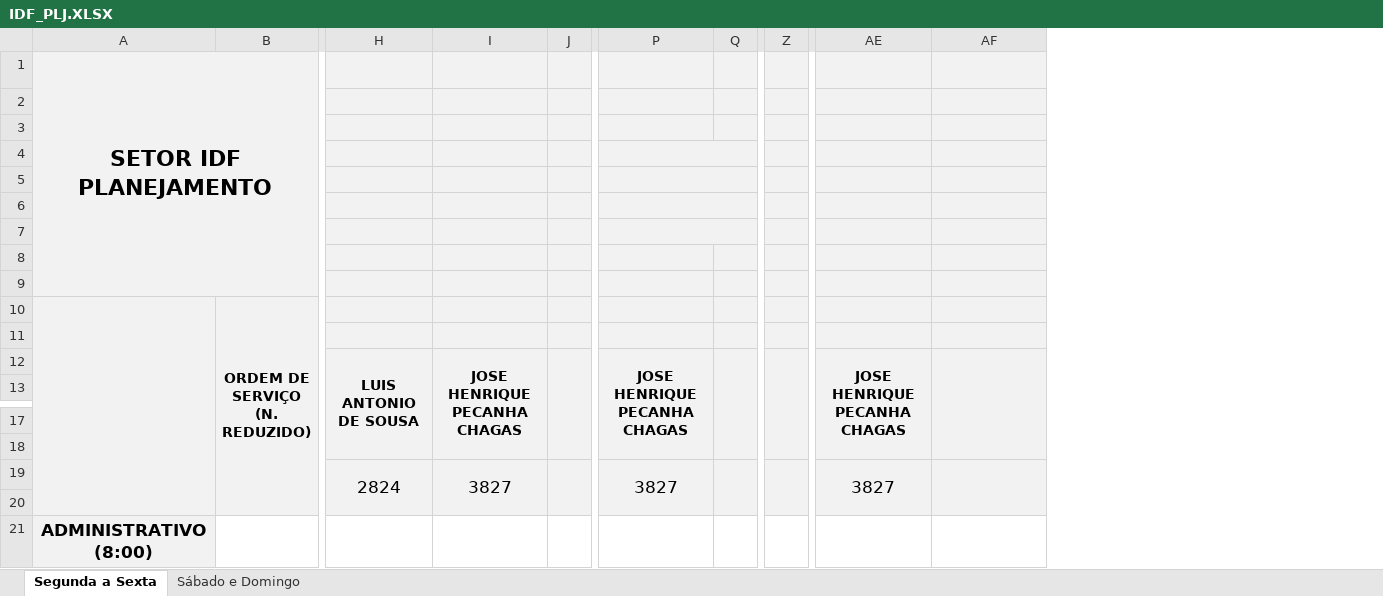
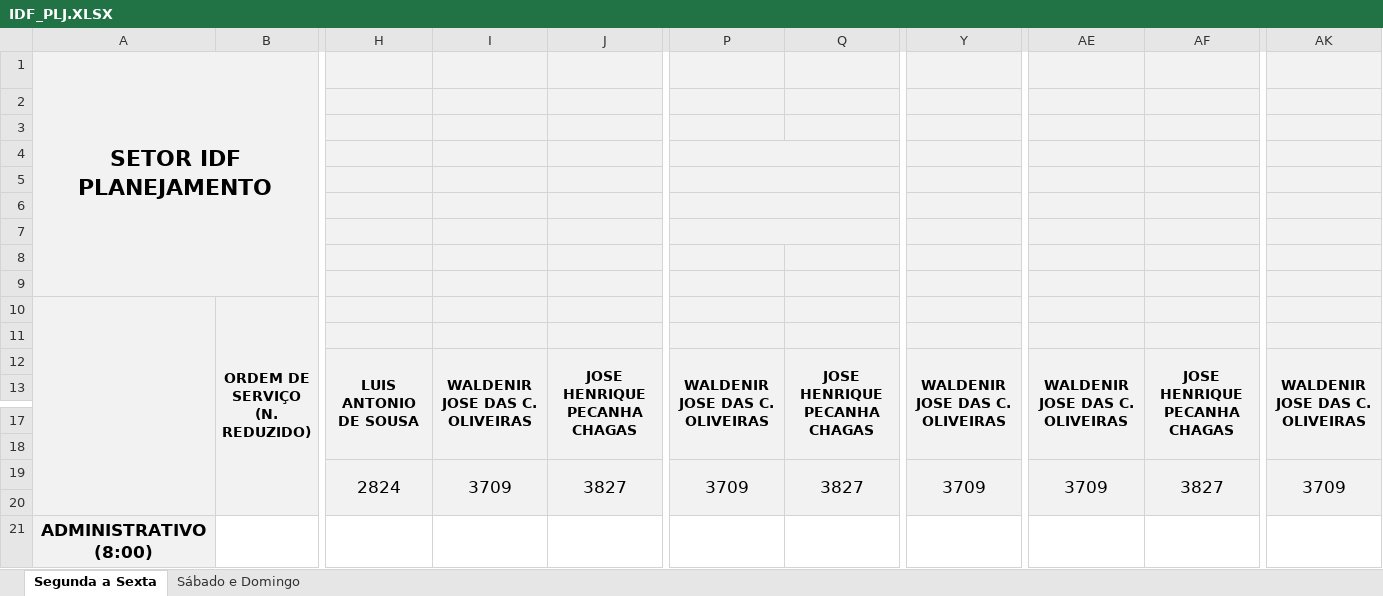
Before and after one commit to flipbit03/sisaprop, an Excel workbook: outputs/sisaprophelper#autoaprop/autoapropxlsx/IDF_PLJ.XLSX, sheet Segunda a Sexta, drawn as a sheet; only a part is shown, gaps mark what is left out; values as stored, in another font and other column widths than the file's, no borders; removed rows and columns are numbered as before the commit, all else as after; the diff names each change by its address in the sheet, - before the commit and + after, or states it on an @@ line.

```diff
--- a/outputs/sisaprophelper#autoaprop/autoapropxlsx/IDF_PLJ.XLSX (sheet Segunda a Sexta)
+++ b/outputs/sisaprophelper#autoaprop/autoapropxlsx/IDF_PLJ.XLSX (sheet Segunda a Sexta)
+column I, row 12: WALDENIR JOSE DAS C. OLIVEIRAS; row 19: 3709
-column J, empty
+column P, row 12: WALDENIR JOSE DAS C. OLIVEIRAS; row 19: 3709
-column Q, empty
+column Y, row 12: WALDENIR JOSE DAS C. OLIVEIRAS; row 19: 3709
-column Z, empty
+column AK, row 12: WALDENIR JOSE DAS C. OLIVEIRAS; row 19: 3709
-P4:Q4 merged
-P5:Q5 merged
-P6:Q6 merged
-P7:Q7 merged
-AE12: JOSE HENRIQUE PECANHA CHAGAS
+AE12: WALDENIR JOSE DAS C. OLIVEIRAS
-AF12: (empty)
+AF12: JOSE HENRIQUE PECANHA CHAGAS
-AE19: 3827
+AE19: 3709
-AF19: (empty)
+AF19: 3827
```
Also changed, not shown: sheet Sábado e Domingo, formulas that keep their value, outputs/sisaprophelper#autoaprop/autoapropxlsx/ID.XLSX, outputs/sisaprophelper#autoaprop/autoapropxlsx/IQ_DOC.XLSX, 2 other files.
